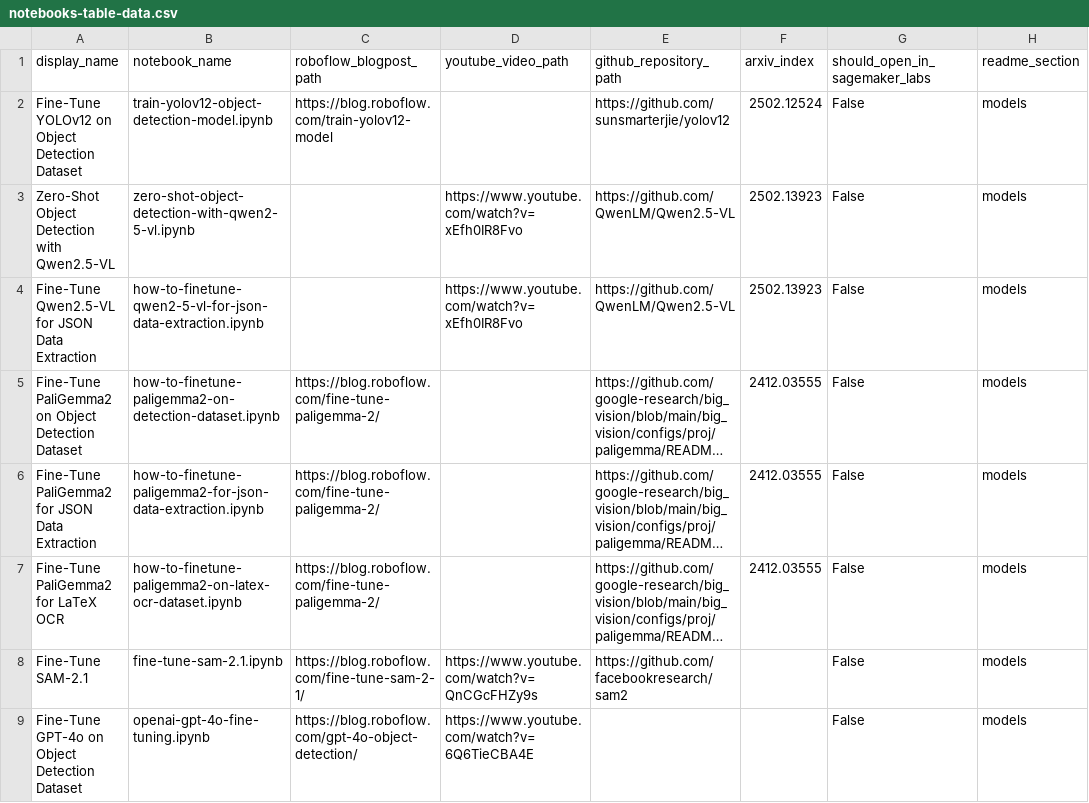
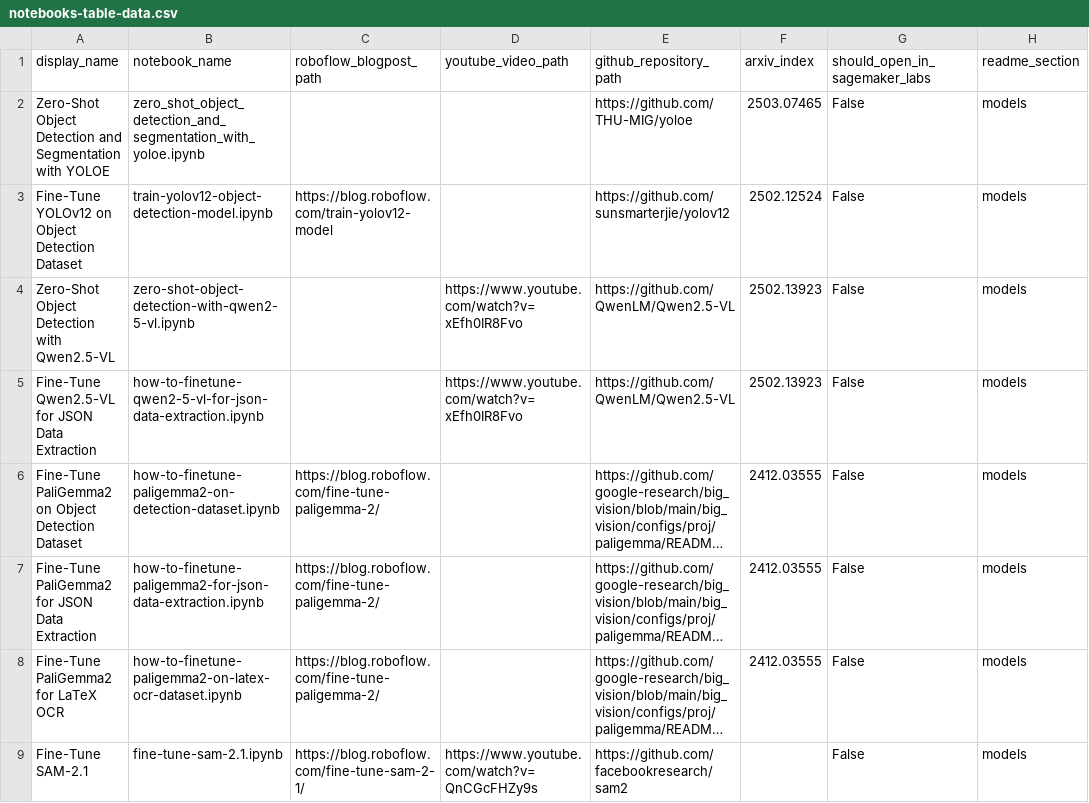
Before and after one commit to roboflow/notebooks, a CSV file: automation/notebooks-table-data.csv, drawn as a sheet; only a part is shown; the shorter side is filled out with more unchanged rows; long unchanged cells end in …; the diff names each change by its address in the sheet, - before the commit and + after, or states it on an @@ line.

Commit message:
initial YOLOE notebook

```diff
--- a/automation/notebooks-table-data.csv
+++ b/automation/notebooks-table-data.csv
+row 2: Zero-Shot Object Detection and Segmentation with YOLOE | zero_shot_object_detection_and_segmentation_with_yoloe.ipynb |  |  | https://github.com/THU-MIG/yoloe | 2503.07465 | False | models
```
Also changed, not shown: 2 other files.
